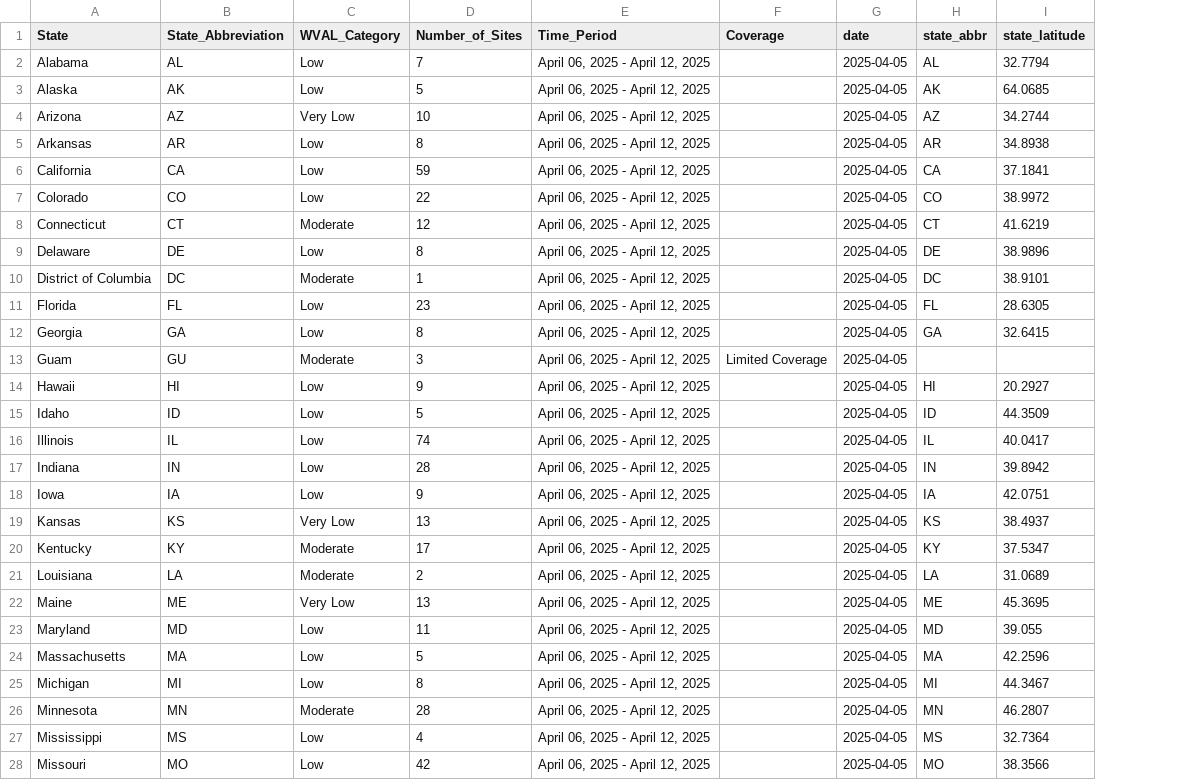
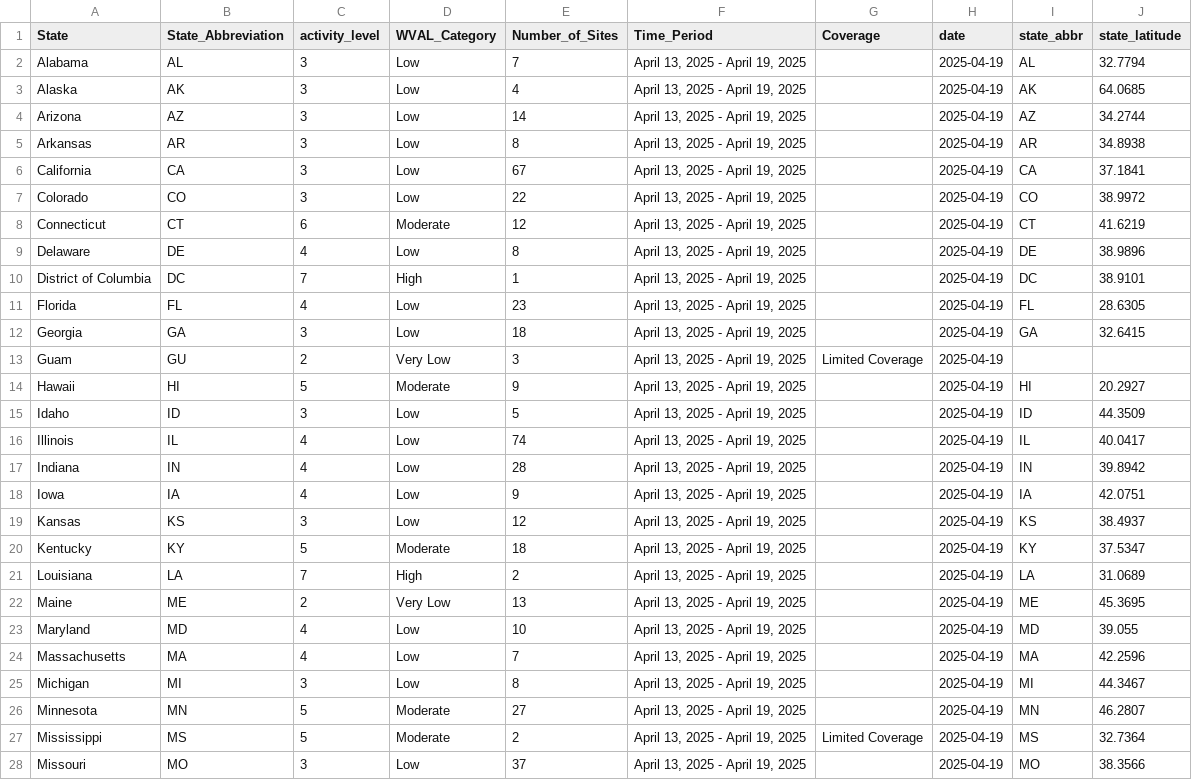
Before and after one commit to genomicepi/nwss, a CSV file: current_state_levels.csv, drawn as a sheet; only a part is shown; addresses are those after the commit; the diff covers the shown part only; the diff names each change by its address in the sheet, - before the commit and + after, or states it on an @@ line.

```diff
--- a/current_state_levels.csv
+++ b/current_state_levels.csv
+column C (activity_level), rows 2-28: 3 | 3 | 3 | 3 | 3 | 3 | 6 | 4 | 7 | 4 | 3 | 2 | 5 | 3 | 4 | 4 | 4 | 3 | 5 | 7 | 2 | 4 | 4 | 3 | 5 | 5 | 3
-F2:F28 (Time_Period): April 06, 2025 - April 12, 2025
+F2:F28 (Time_Period): April 13, 2025 - April 19, 2025
-H2:H28 (date): 2025-04-05
+H2:H28 (date): 2025-04-19
-E3 (Number_of_Sites): 5
+E3 (Number_of_Sites): 4
-D4 (WVAL_Category): Very Low
+D4 (WVAL_Category): Low
-E4 (Number_of_Sites): 10
+E4 (Number_of_Sites): 14
-E6 (Number_of_Sites): 59
+E6 (Number_of_Sites): 67
-D10 (WVAL_Category): Moderate
+D10 (WVAL_Category): High
-E12 (Number_of_Sites): 8
+E12 (Number_of_Sites): 18
-D13 (WVAL_Category): Moderate
+D13 (WVAL_Category): Very Low
-D14 (WVAL_Category): Low
+D14 (WVAL_Category): Moderate
-D19 (WVAL_Category): Very Low
+D19 (WVAL_Category): Low
-E19 (Number_of_Sites): 13
+E19 (Number_of_Sites): 12
-E20 (Number_of_Sites): 17
+E20 (Number_of_Sites): 18
-D21 (WVAL_Category): Moderate
+D21 (WVAL_Category): High
-E23 (Number_of_Sites): 11
+E23 (Number_of_Sites): 10
-E24 (Number_of_Sites): 5
+E24 (Number_of_Sites): 7
-E26 (Number_of_Sites): 28
+E26 (Number_of_Sites): 27
-D27 (WVAL_Category): Low
+D27 (WVAL_Category): Moderate
-E27 (Number_of_Sites): 4
+E27 (Number_of_Sites): 2
-G27 (Coverage): (empty)
+G27 (Coverage): Limited Coverage
-E28 (Number_of_Sites): 42
+E28 (Number_of_Sites): 37
```
Also changed, not shown: 77 edited cells elsewhere in this file, 2 other files.
